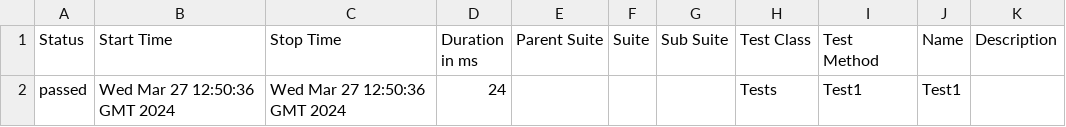
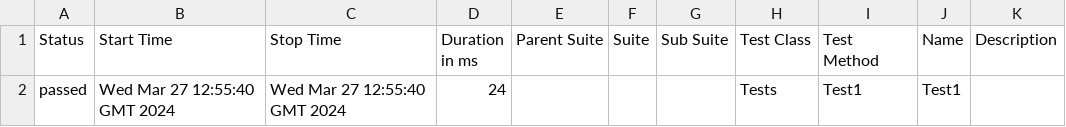
Before and after one commit to ladesa-ro/gerar-horario, a CSV file: data/suites.csv, drawn as a sheet.

```diff
--- a/data/suites.csv
+++ b/data/suites.csv
@@ -1,2 +1,2 @@
 "Status","Start Time","Stop Time","Duration in ms","Parent Suite","Suite","Sub Suite","Test Class","Test Method","Name","Description"
-"passed","Wed Mar 27 12:50:36 GMT 2024","Wed Mar 27 12:50:36 GMT 2024","24","","","","Tests","Test1","Test1",""
+"passed","Wed Mar 27 12:55:40 GMT 2024","Wed Mar 27 12:55:40 GMT 2024","24","","","","Tests","Test1","Test1",""
```
Also changed, not shown: 24 other files.
